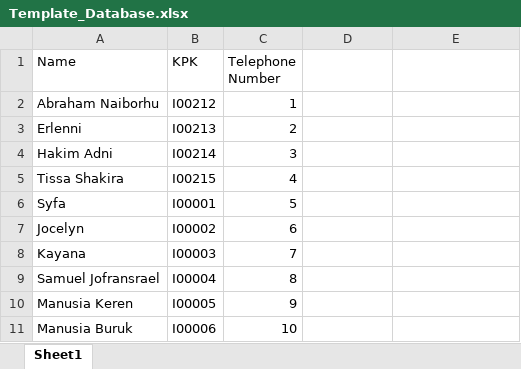
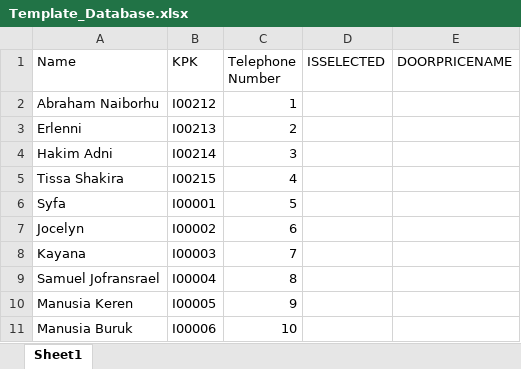
Before and after one commit to abrahamparn/Door-Prize, an Excel workbook: Template_Database.xlsx, sheet Sheet1, drawn as a sheet; values as stored, in another font and other column widths than the file's, no borders; table styles not drawn; the diff names each change by its address in the sheet, - before the commit and + after, or states it on an @@ line.

```diff
--- a/Template_Database.xlsx (sheet Sheet1)
+++ b/Template_Database.xlsx (sheet Sheet1)
-D1: (empty)
+D1: ISSELECTED
-E1: (empty)
+E1: DOORPRICENAME
```
Also changed, not shown: DataBaseFolder/Template_Database.xlsx, 4 other files.
